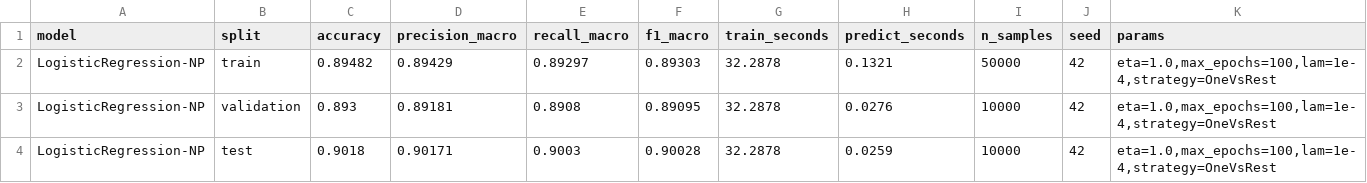
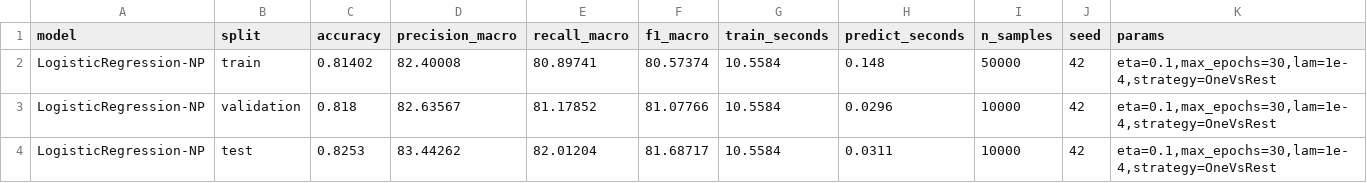
Before and after one commit to gautrangtoidayyy/Pattern-Recognition, a CSV file: results/2_Logistic_metrics.csv, drawn as a sheet.

```diff
--- a/results/2_Logistic_metrics.csv
+++ b/results/2_Logistic_metrics.csv
@@ -1,4 +1,4 @@
 model,split,accuracy,precision_macro,recall_macro,f1_macro,train_seconds,predict_seconds,n_samples,seed,params
-LogisticRegression-NP,train,0.89482,0.89429,0.89297,0.89303,32.2878,0.1321,50000,42,"eta=1.0,max_epochs=100,lam=1e-4,strategy=OneVsRest"
-LogisticRegression-NP,validation,0.893,0.89181,0.8908,0.89095,32.2878,0.0276,10000,42,"eta=1.0,max_epochs=100,lam=1e-4,strategy=OneVsRest"
-LogisticRegression-NP,test,0.9018,0.90171,0.9003,0.90028,32.2878,0.0259,10000,42,"eta=1.0,max_epochs=100,lam=1e-4,strategy=OneVsRest"
+LogisticRegression-NP,train,0.81402,82.40008,80.89741,80.57374,10.5584,0.148,50000,42,"eta=0.1,max_epochs=30,lam=1e-4,strategy=OneVsRest"
+LogisticRegression-NP,validation,0.818,82.63567,81.17852,81.07766,10.5584,0.0296,10000,42,"eta=0.1,max_epochs=30,lam=1e-4,strategy=OneVsRest"
+LogisticRegression-NP,test,0.8253,83.44262,82.01204,81.68717,10.5584,0.0311,10000,42,"eta=0.1,max_epochs=30,lam=1e-4,strategy=OneVsRest"
```
Also changed, not shown: results/overall_comparison_metrics.csv, 15 other files.
